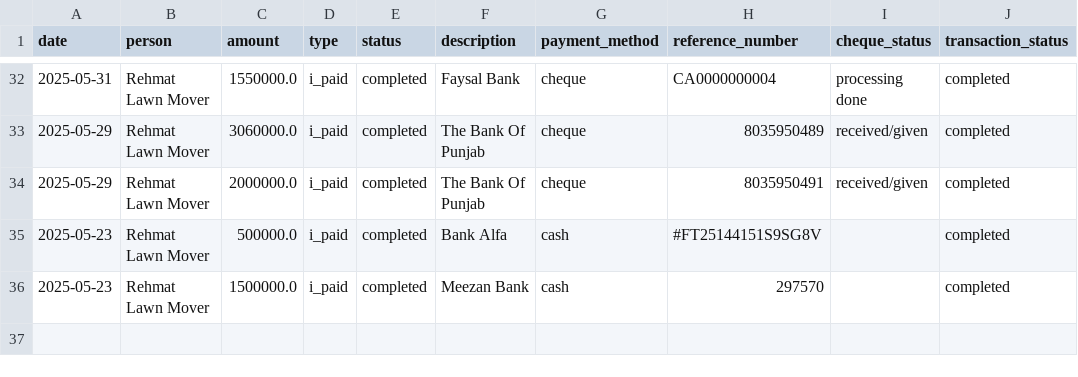
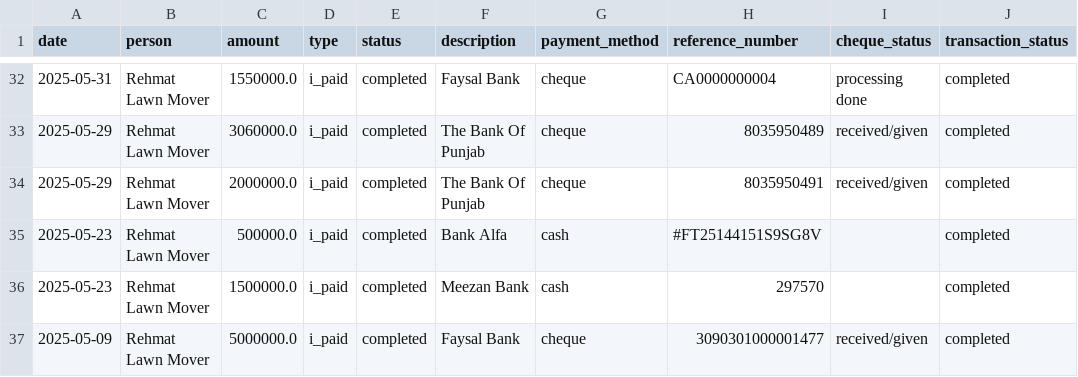
Before and after one commit to Atonomous/payments-summary, a CSV file: payments.csv, drawn as a sheet; only a part is shown, gaps mark what is left out; the diff names each change by its address in the sheet, - before the commit and + after, or states it on an @@ line.

Commit message:
Automated update: payment records

```diff
--- a/payments.csv
+++ b/payments.csv
+row 37: 2025-05-09 | Rehmat Lawn Mover | 5000000.0 | i_paid | completed | Faysal Bank | cheque | 3090301000001477 | received/given | completed
```
Also changed, not shown: 1 other file.
